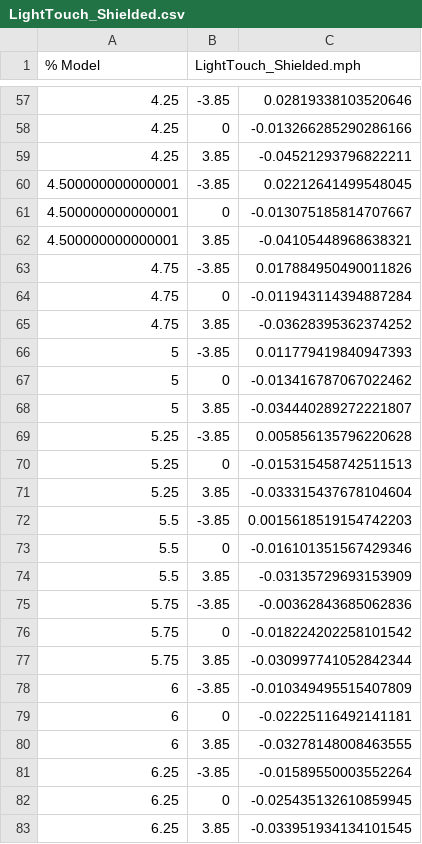
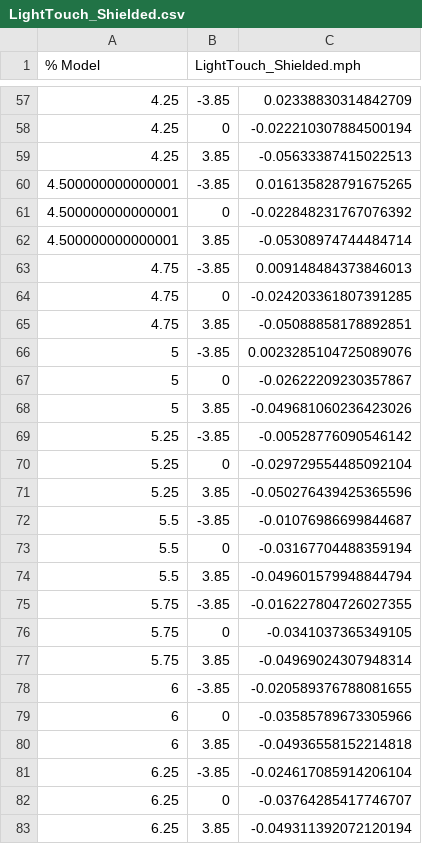
Before and after one commit to dusting28/Project_LightOrchestrated, a CSV file: Modeling/Electromagnetic/COMSOL/EM_COMSOL_Data/LightTouch_Shielded.csv, drawn as a sheet; only a part is shown, gaps mark what is left out; the diff covers the shown part only.

```diff
--- a/Modeling/Electromagnetic/COMSOL/EM_COMSOL_Data/LightTouch_Shielded.csv
+++ b/Modeling/Electromagnetic/COMSOL/EM_COMSOL_Data/LightTouch_Shielded.csv
@@ -57,27 +57,27 @@
-4.25,-3.85,0.02819338103520646
-4.25,0,-0.013266285290286166
-4.25,3.85,-0.04521293796822211
-4.500000000000001,-3.85,0.02212641499548045
-4.500000000000001,0,-0.013075185814707667
-4.500000000000001,3.85,-0.04105448968638321
-4.75,-3.85,0.017884950490011826
-4.75,0,-0.011943114394887284
-4.75,3.85,-0.03628395362374252
-5,-3.85,0.011779419840947393
-5,0,-0.013416787067022462
-5,3.85,-0.034440289272221807
-5.25,-3.85,0.005856135796220628
-5.25,0,-0.015315458742511513
-5.25,3.85,-0.033315437678104604
-5.5,-3.85,0.0015618519154742203
-5.5,0,-0.016101351567429346
-5.5,3.85,-0.03135729693153909
-5.75,-3.85,-0.00362843685062836
-5.75,0,-0.018224202258101542
-5.75,3.85,-0.030997741052842344
-6,-3.85,-0.010349495515407809
-6,0,-0.02225116492141181
-6,3.85,-0.03278148008463555
-6.25,-3.85,-0.01589550003552264
-6.25,0,-0.025435132610859945
-6.25,3.85,-0.033951934134101545
+4.25,-3.85,0.02338830314842709
+4.25,0,-0.022210307884500194
+4.25,3.85,-0.05633387415022513
+4.500000000000001,-3.85,0.016135828791675265
+4.500000000000001,0,-0.022848231767076392
+4.500000000000001,3.85,-0.05308974744484714
+4.75,-3.85,0.009148484373846013
+4.75,0,-0.024203361807391285
+4.75,3.85,-0.05088858178892851
+5,-3.85,0.0023285104725089076
+5,0,-0.02622209230357867
+5,3.85,-0.049681060236423026
+5.25,-3.85,-0.00528776090546142
+5.25,0,-0.029729554485092104
+5.25,3.85,-0.050276439425365596
+5.5,-3.85,-0.01076986699844687
+5.5,0,-0.03167704488359194
+5.5,3.85,-0.049601579948844794
+5.75,-3.85,-0.016227804726027355
+5.75,0,-0.0341037365349105
+5.75,3.85,-0.04969024307948314
+6,-3.85,-0.020589376788081655
+6,0,-0.03585789673305966
+6,3.85,-0.04936558152214818
+6.25,-3.85,-0.024617085914206104
+6.25,0,-0.03764285417746707
+6.25,3.85,-0.049311392072120194
```
Also changed, not shown: 97 edited cells elsewhere in this file, 2 other files.
